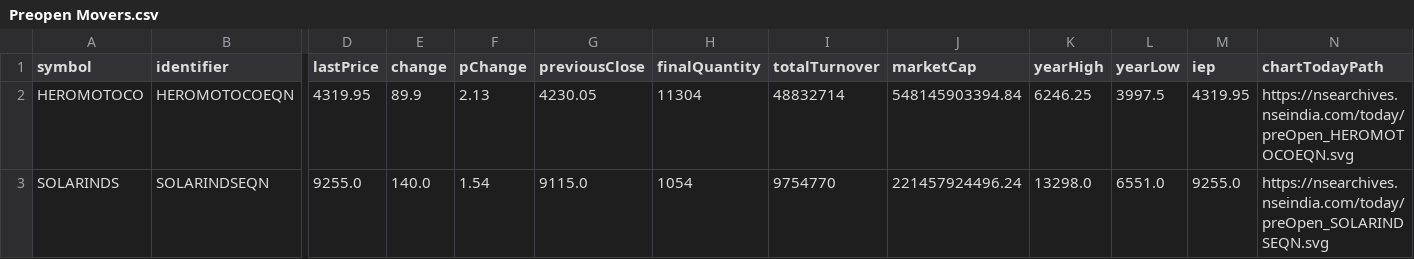
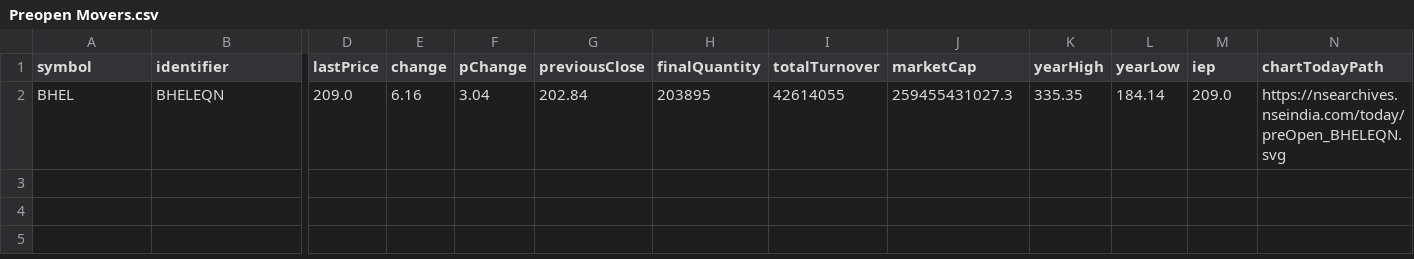
Before and after one commit to tsrajpurohit/Preopen, a CSV file: Preopen Movers.csv, drawn as a sheet; only a part is shown, gaps mark what is left out; removed rows and columns are numbered as before the commit, all else as after; rows hold the shown columns only; the diff names each change by its address in the sheet, - before the commit and + after, or states it on an @@ line.

```diff
--- a/Preopen Movers.csv
+++ b/Preopen Movers.csv
-row 2: HEROMOTOCO | HEROMOTOCOEQN | 4319.95 | 89.9 | 2.13 | 4230.05 | 11304 | 48832714 | 548145903394.84 | 6246.25 | 3997.5 | 4319.95 | https://nsearchives.nseindia.com/today/preOpen_HEROMOTOCOEQN.svg
-row 3: SOLARINDS | SOLARINDSEQN | 9255.0 | 140.0 | 1.54 | 9115.0 | 1054 | 9754770 | 221457924496.24 | 13298.0 | 6551.0 | 9255.0 | https://nsearchives.nseindia.com/today/preOpen_SOLARINDSEQN.svg
+row 2: BHEL | BHELEQN | 209.0 | 6.16 | 3.04 | 202.84 | 203895 | 42614055 | 259455431027.3 | 335.35 | 184.14 | 209.0 | https://nsearchives.nseindia.com/today/preOpen_BHELEQN.svg
```
Also changed, not shown: Preopen.csv, 1 other file.
